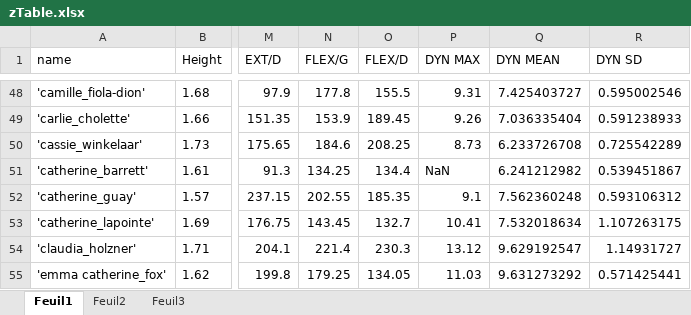
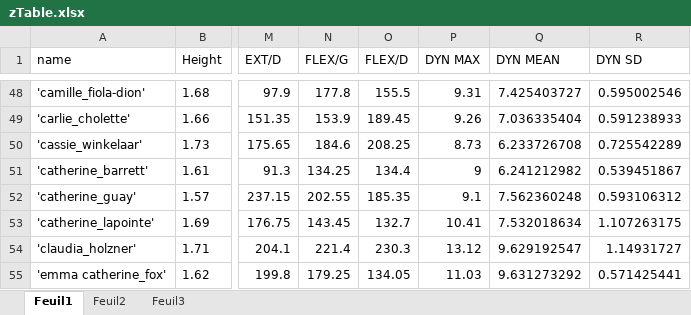
Before and after one commit to romainmartinez/synchro, an Excel workbook: data/zTable.xlsx, sheet Feuil1, drawn as a sheet; only a part is shown, gaps mark what is left out; values as stored, in another font and other column widths than the file's, no borders; conditional formats not drawn; the diff names each change by its address in the sheet, - before the commit and + after, or states it on an @@ line.

```diff
--- a/data/zTable.xlsx (sheet Feuil1)
+++ b/data/zTable.xlsx (sheet Feuil1)
-P51 (DYN MAX): NaN
+P51 (DYN MAX): 9
```
Also changed, not shown: 11 other files.
